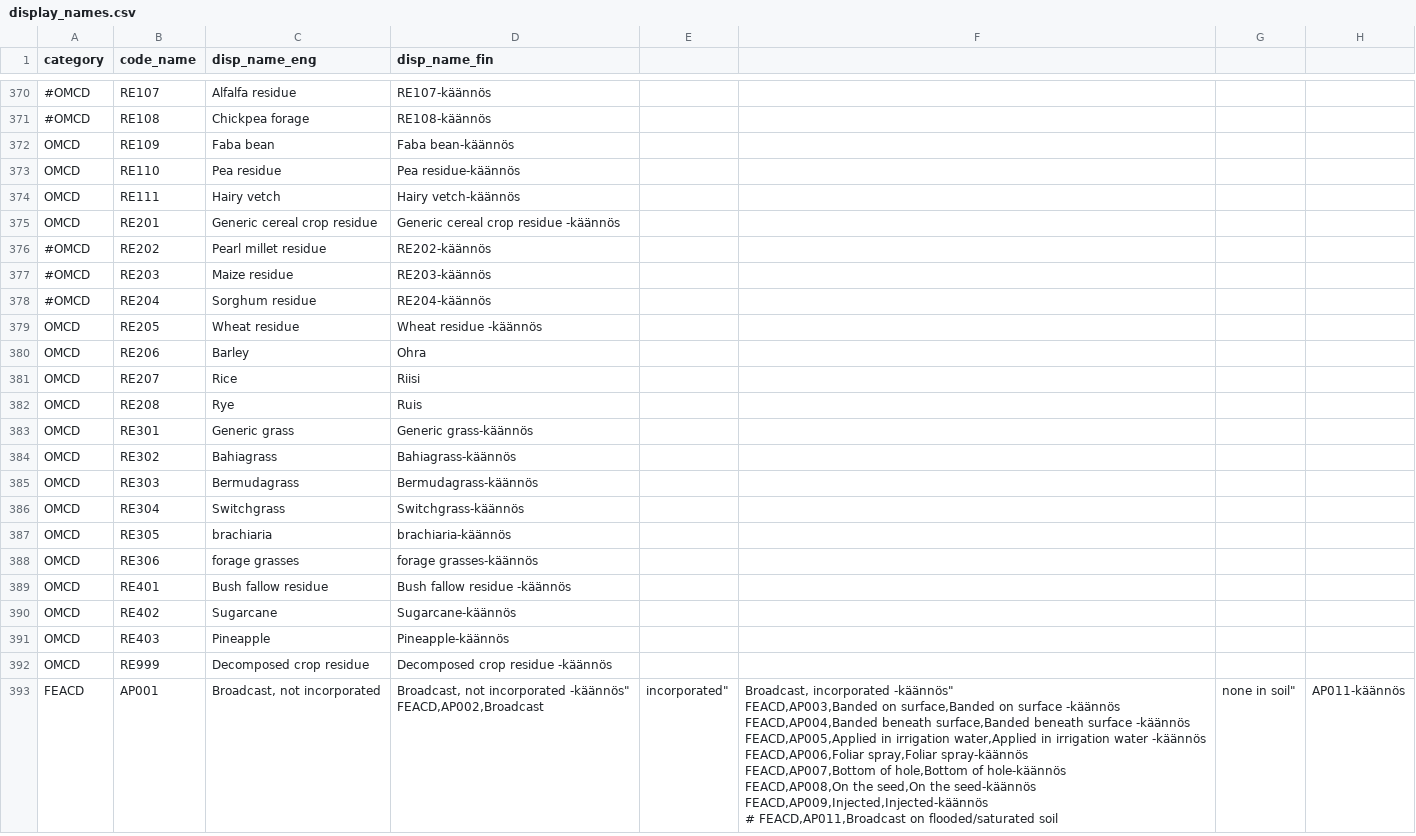
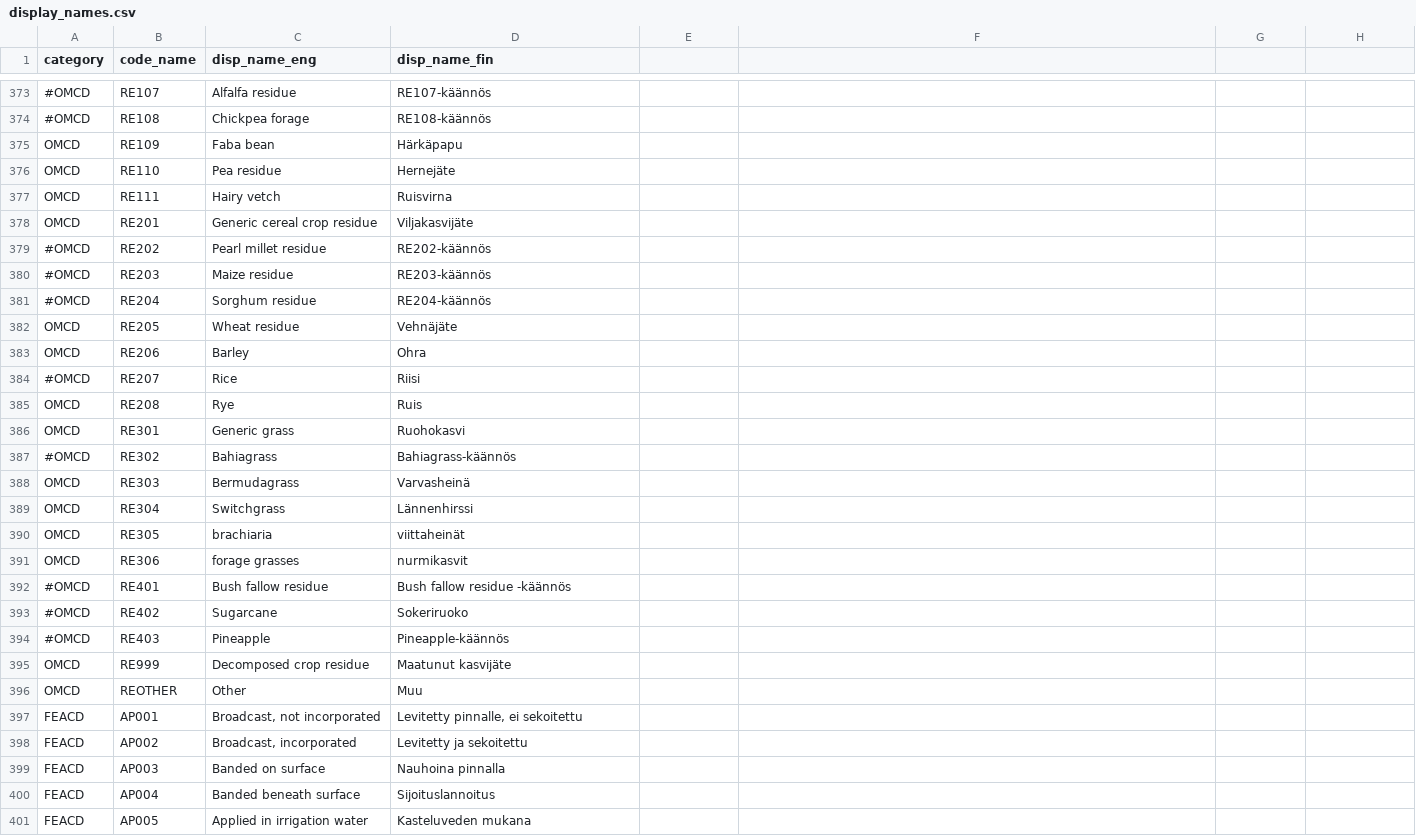
Before and after one commit to PecanProject/fieldactivity, a CSV file: data/display_names.csv, drawn as a sheet; only a part is shown, gaps mark what is left out; addresses are those after the commit; ↵ is a line break in a cell; the diff covers the shown part only; the diff names each change by its address in the sheet, - before the commit and + after, or states it on an @@ line.

```diff
--- a/data/display_names.csv
+++ b/data/display_names.csv
-D375 (disp_name_fin): Faba bean-käännös
+D375 (disp_name_fin): Härkäpapu
-D376 (disp_name_fin): Pea residue-käännös
+D376 (disp_name_fin): Hernejäte
-D377 (disp_name_fin): Hairy vetch-käännös
+D377 (disp_name_fin): Ruisvirna
-D378 (disp_name_fin): Generic cereal crop residue -käännös
+D378 (disp_name_fin): Viljakasvijäte
-D382 (disp_name_fin): Wheat residue -käännös
+D382 (disp_name_fin): Vehnäjäte
-A384 (category): OMCD
+A384 (category): #OMCD
-D386 (disp_name_fin): Generic grass-käännös
+D386 (disp_name_fin): Ruohokasvi
-A387 (category): OMCD
+A387 (category): #OMCD
-D388 (disp_name_fin): Bermudagrass-käännös
+D388 (disp_name_fin): Varvasheinä
-D389 (disp_name_fin): Switchgrass-käännös
+D389 (disp_name_fin): Lännenhirssi
-D390 (disp_name_fin): brachiaria-käännös
+D390 (disp_name_fin): viittaheinät
-D391 (disp_name_fin): forage grasses-käännös
+D391 (disp_name_fin): nurmikasvit
-A392:A394 (category): OMCD
+A392:A394 (category): #OMCD
-D393 (disp_name_fin): Sugarcane-käännös
+D393 (disp_name_fin): Sokeriruoko
-D395 (disp_name_fin): Decomposed crop residue -käännös
+D395 (disp_name_fin): Maatunut kasvijäte
+row 396: OMCD | REOTHER | Other | Muu
-D397 (disp_name_fin): Broadcast, not incorporated -käännös" ↵ FEACD,AP002,Broadcast
+D397 (disp_name_fin): Levitetty pinnalle, ei sekoitettu
-E397: incorporated"
+E397: (empty)
-F397: Broadcast, incorporated -käännös" ↵ FEACD,AP003,Banded on surface,Banded on surface -käännös ↵ FEACD,AP004,Banded beneath surface,Banded beneath surface -käännös ↵ FEACD,AP005,Applied in irrigation water,Applied in irrigation water -käännös ↵ FEACD,AP006,Foliar spray,Foliar spray-käännös ↵ FEACD,AP007,Bottom of hole,Bottom of hole-käännös ↵ FEACD,AP008,On the seed,On the seed-käännös ↵ FEACD,AP009,Injected,Injected-käännös ↵ # FEACD,AP011,Broadcast on flooded/saturated soil
+F397: (empty)
-G397: none in soil"
+G397: (empty)
-H397: AP011-käännös
+H397: (empty)
+row 398: FEACD | AP002 | Broadcast, incorporated | Levitetty ja sekoitettu
+row 399: FEACD | AP003 | Banded on surface | Nauhoina pinnalla
+row 400: FEACD | AP004 | Banded beneath surface | Sijoituslannoitus
+row 401: FEACD | AP005 | Applied in irrigation water | Kasteluveden mukana
```
Also changed, not shown: 8 added rows and 13 edited cells elsewhere in this file, 3 other files.
